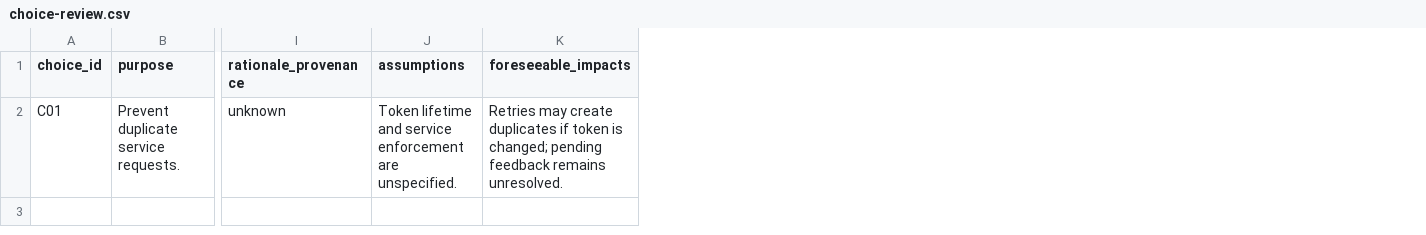
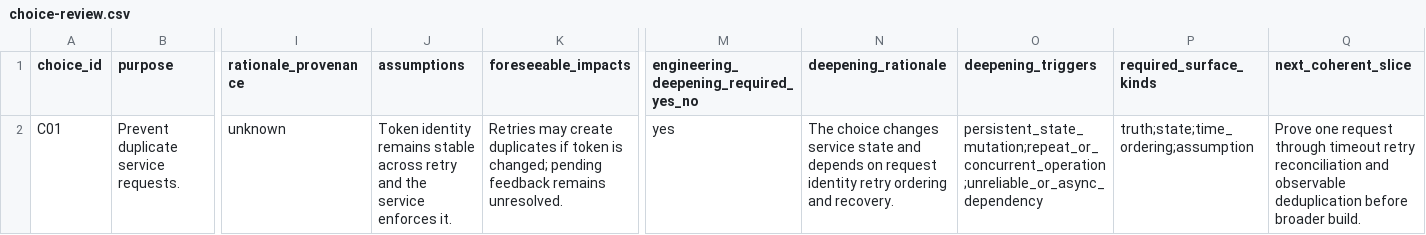
Before and after one commit to yejuntak/hcai-deployment-readiness, a CSV file: Worked-Example/choice-review.csv, drawn as a sheet; only a part is shown, gaps mark what is left out; the diff names each change by its address in the sheet, - before the commit and + after, or states it on an @@ line.

Commit message:
Migrate worked example choice to H.A.R.D. 0.3 contract

```diff
--- a/Worked-Example/choice-review.csv
+++ b/Worked-Example/choice-review.csv
+column M, rows 1-2: engineering_deepening_required_yes_no | yes
+column N (deepening_rationale), row 2: The choice changes service state and depends on request identity retry ordering and recovery.
+column O (deepening_triggers), row 2: persistent_state_mutation;repeat_or_concurrent_operation;unreliable_or_async_dependency
+column P (required_surface_kinds), row 2: truth;state;time_ordering;assumption
+column Q (next_coherent_slice), row 2: Prove one request through timeout retry reconciliation and observable deduplication before broader build.
-J2 (assumptions): Token lifetime and service enforcement are unspecified.
+J2 (assumptions): Token identity remains stable across retry and the service enforces it.
```
